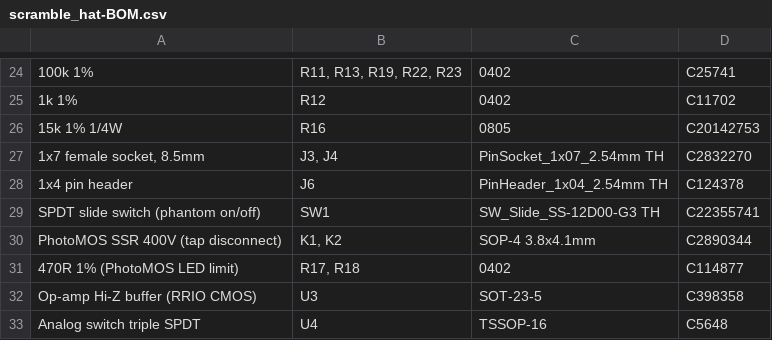
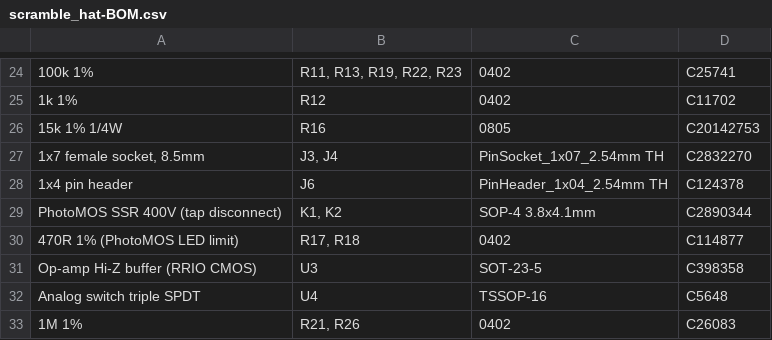
Before and after one commit to scrambletools/ES8389-Hat, a CSV file: fab/scramble_hat-BOM.csv, drawn as a sheet; only a part is shown, gaps mark what is left out; the shorter side is filled out with more unchanged rows; the diff names each change by its address in the sheet, - before the commit and + after, or states it on an @@ line.

```diff
--- a/fab/scramble_hat-BOM.csv
+++ b/fab/scramble_hat-BOM.csv
-row 29: SPDT slide switch (phantom on/off) | SW1 | SW_Slide_SS-12D00-G3 TH | C22355741
```
Also changed, not shown: BOM.csv, fab/scramble_hat-CPL.csv, 18 other files.
